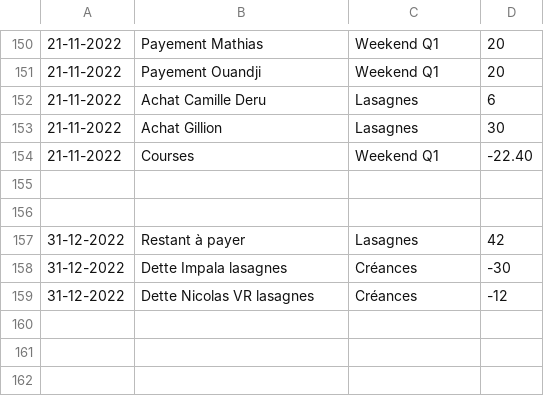
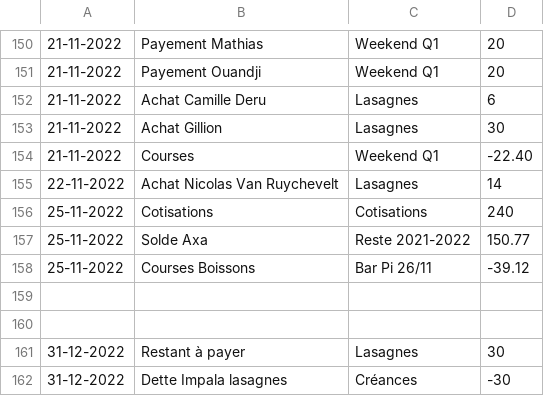
Before and after one commit to MaximeGodfriaux/ComptesPi2, a CSV file: csv_files/compte.csv, drawn as a sheet; only a part is shown, gaps mark what is left out.

```diff
--- a/csv_files/compte.csv
+++ b/csv_files/compte.csv
@@ -154,6 +154,9 @@
 21-11-2022,Courses,Weekend Q1,-22.40
+22-11-2022,Achat Nicolas Van Ruychevelt,Lasagnes,14
+25-11-2022,Cotisations,Cotisations,240
+25-11-2022,Solde Axa,Reste 2021-2022,150.77
+25-11-2022,Courses Boissons,Bar Pi 26/11,-39.12
 
 
-31-12-2022,Restant à payer,Lasagnes,42
+31-12-2022,Restant à payer,Lasagnes,30
 31-12-2022,Dette Impala lasagnes,Créances,-30
-31-12-2022,Dette Nicolas VR lasagnes,Créances,-12
```
Also changed, not shown: 19 other files.
